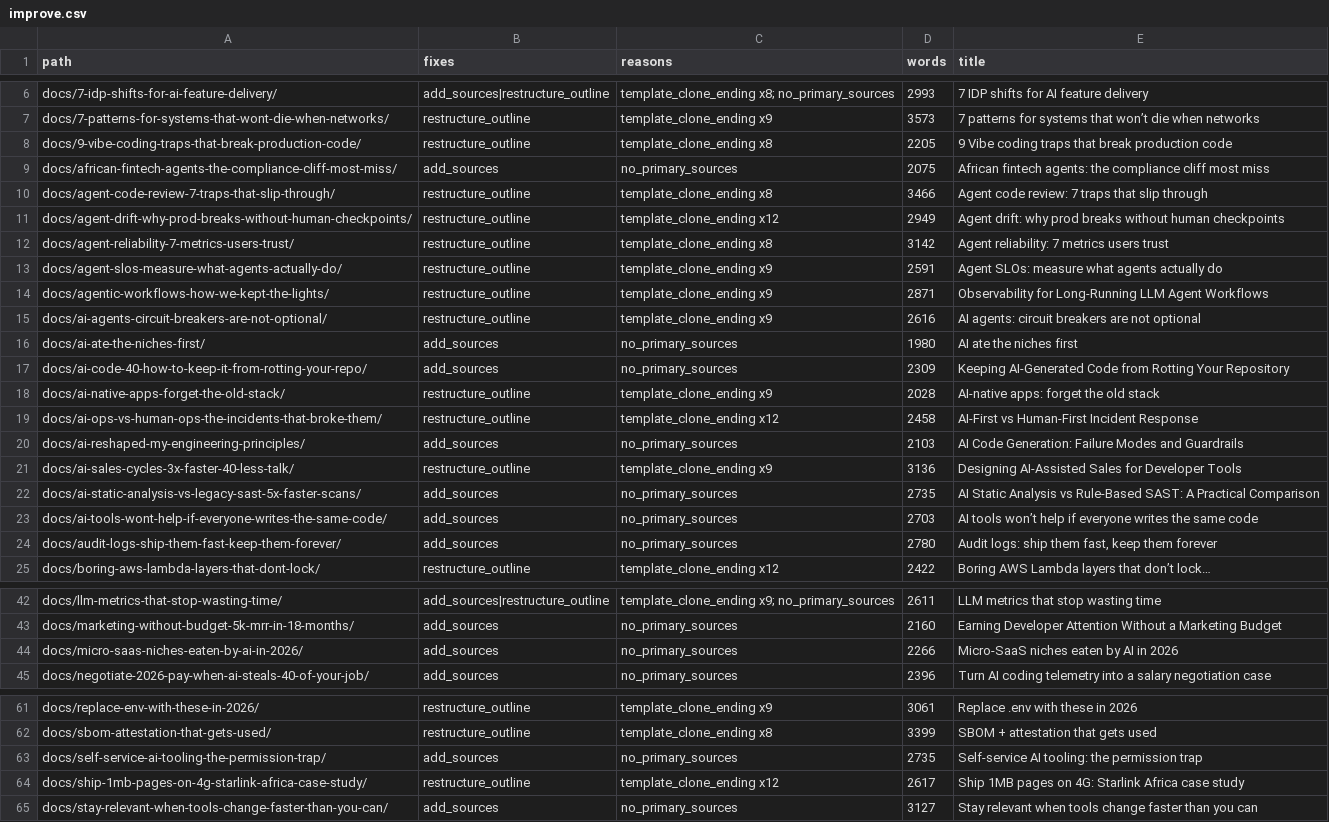
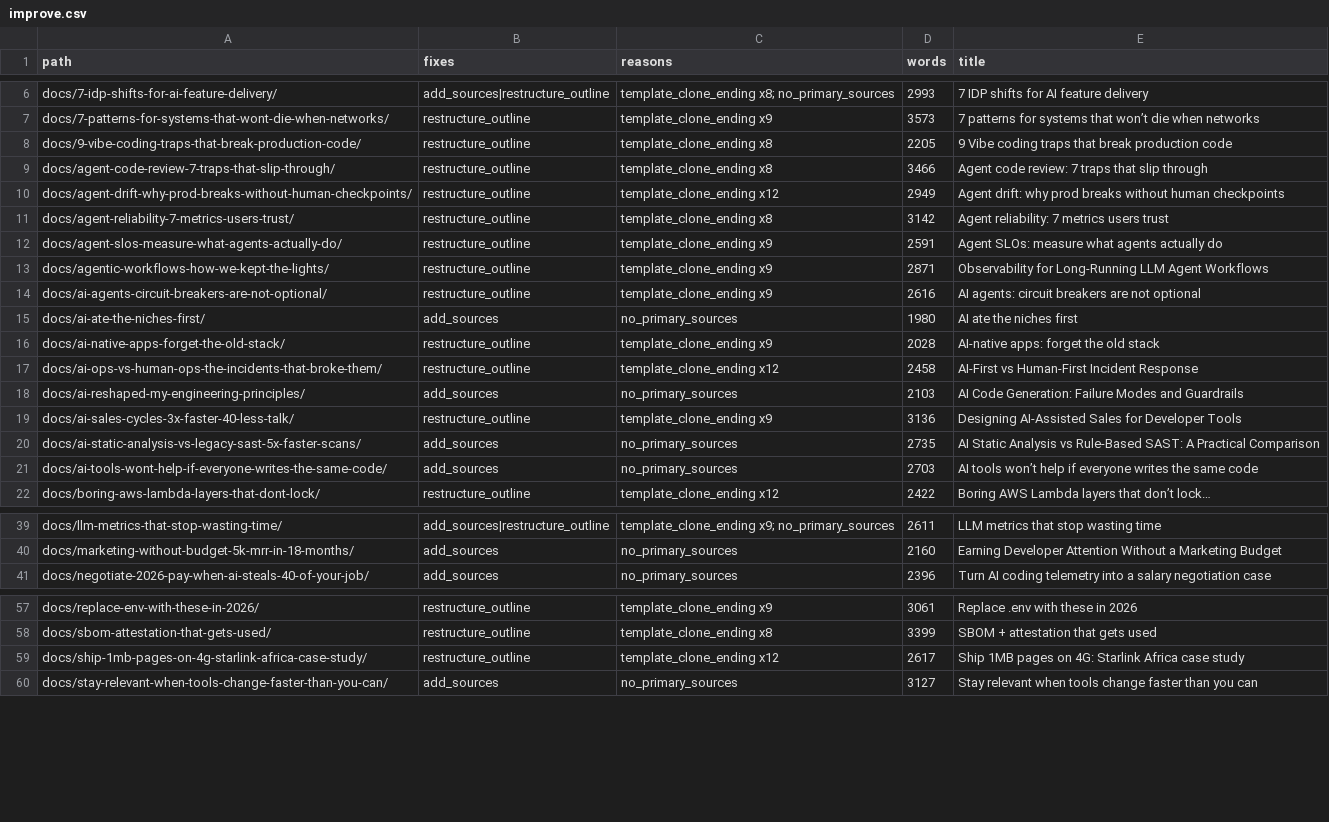
Before and after one commit to kubaik/kubaik.github.io, a CSV file: triage_final/improve.csv, drawn as a sheet; only a part is shown, gaps mark what is left out; the diff names each change by its address in the sheet, - before the commit and + after, or states it on an @@ line.

```diff
--- a/triage_final/improve.csv
+++ b/triage_final/improve.csv
-row 9: docs/african-fintech-agents-the-compliance-cliff-most-miss/ | add_sources | no_primary_sources | 2075 | African fintech agents: the compliance cliff most miss
-row 17: docs/ai-code-40-how-to-keep-it-from-rotting-your-repo/ | add_sources | no_primary_sources | 2309 | Keeping AI-Generated Code from Rotting Your Repository
-row 24: docs/audit-logs-ship-them-fast-keep-them-forever/ | add_sources | no_primary_sources | 2780 | Audit logs: ship them fast, keep them forever
-row 44: docs/micro-saas-niches-eaten-by-ai-in-2026/ | add_sources | no_primary_sources | 2266 | Micro-SaaS niches eaten by AI in 2026
-row 63: docs/self-service-ai-tooling-the-permission-trap/ | add_sources | no_primary_sources | 2735 | Self-service AI tooling: the permission trap
```
Also changed, not shown: quality_report_full.csv, triage_report/verdicts.csv, 5 other files.
